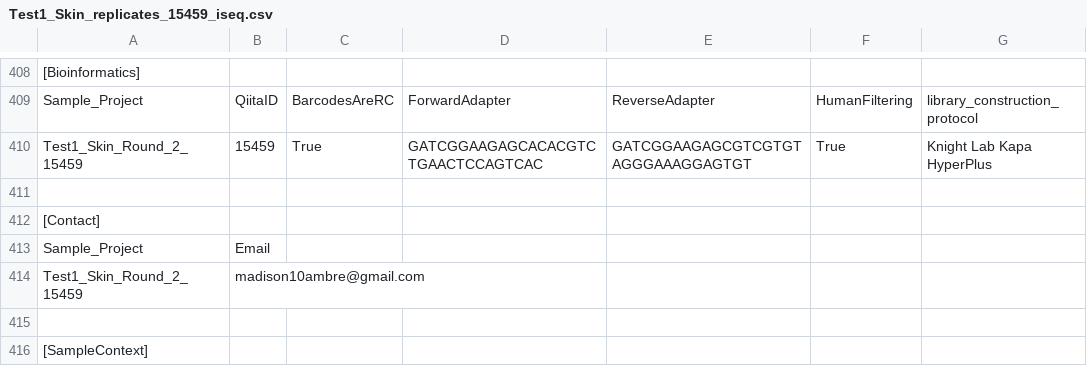
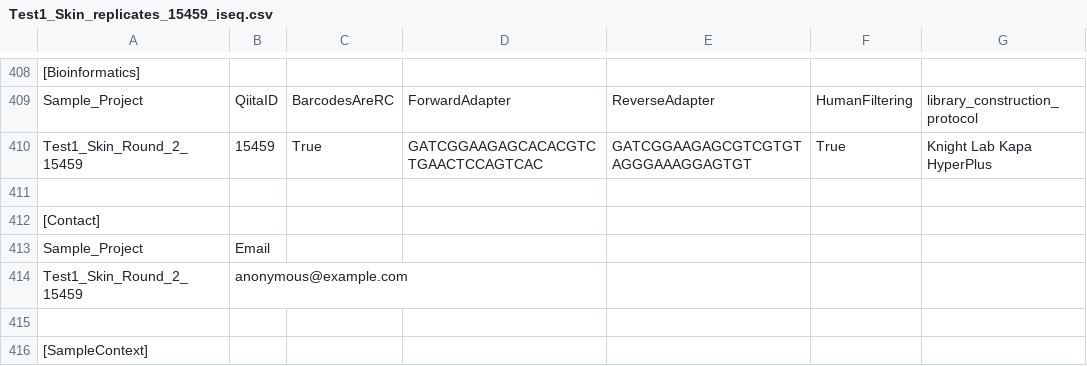
Before and after one commit to biocore/kl-metapool, a CSV file: notebooks/test_output/SampleSheets/Test1_Skin_replicates_15459_iseq.csv, drawn as a sheet; only a part is shown, gaps mark what is left out; the diff names each change by its address in the sheet, - before the commit and + after, or states it on an @@ line.

```diff
--- a/notebooks/test_output/SampleSheets/Test1_Skin_replicates_15459_iseq.csv
+++ b/notebooks/test_output/SampleSheets/Test1_Skin_replicates_15459_iseq.csv
-B414: madison10ambre@gmail.com
+B414: anonymous@example.com
```
Also changed, not shown: notebooks/test_output/SampleSheets/Test1_Skin_replicates_15459_novaseq.csv, 1 other file.
